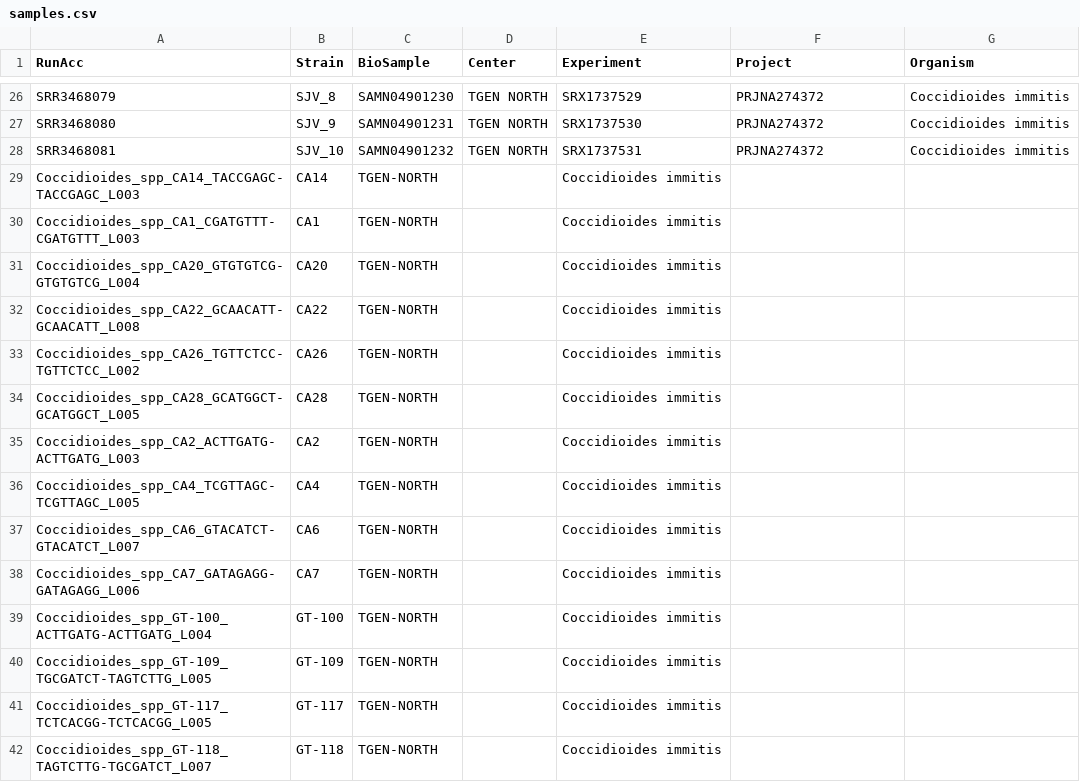
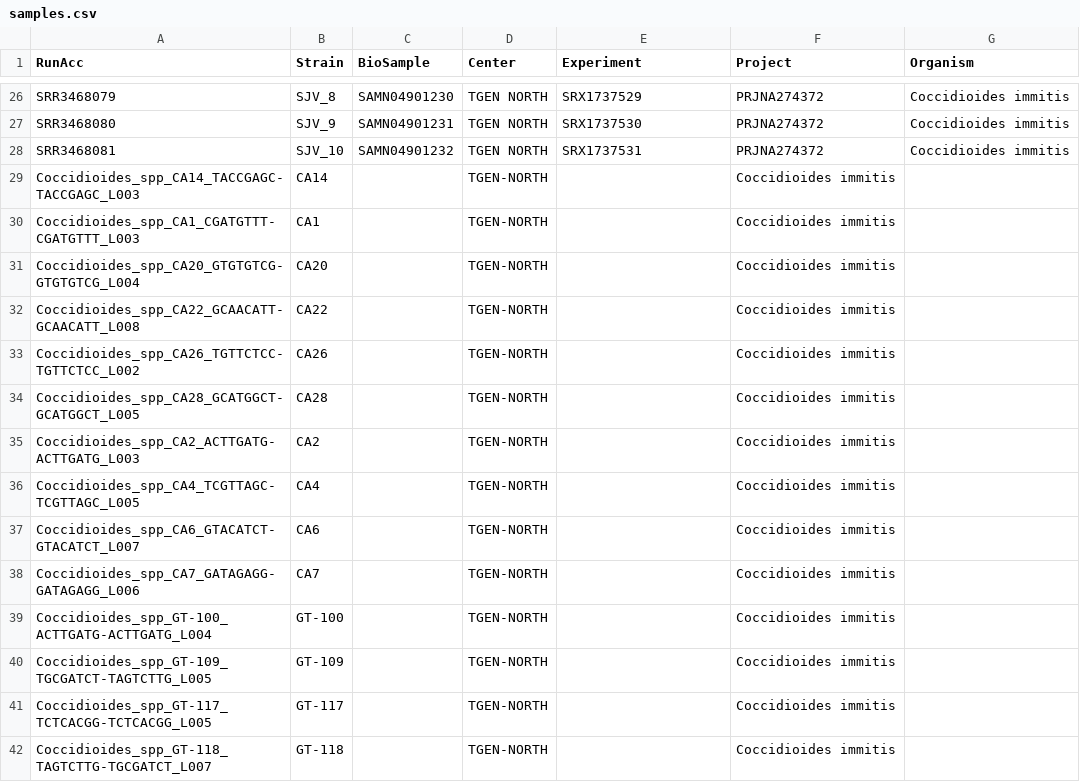
Before and after one commit to stajichlab/PopGenomics_Cimmitis, a CSV file: samples.csv, drawn as a sheet; only a part is shown, gaps mark what is left out; the diff covers the shown part only.

Commit message:
add missing biosample col

```diff
--- a/samples.csv
+++ b/samples.csv
@@ -28,15 +28,15 @@ SRR3468080,SJV_9,SAMN04901231,TGEN NORTH,SRX1737530,PRJNA274372,Coccidioides imm
 SRR3468081,SJV_10,SAMN04901232,TGEN NORTH,SRX1737531,PRJNA274372,Coccidioides immitis
-Coccidioides_spp_CA14_TACCGAGC-TACCGAGC_L003,CA14,TGEN-NORTH,,Coccidioides immitis
-Coccidioides_spp_CA1_CGATGTTT-CGATGTTT_L003,CA1,TGEN-NORTH,,Coccidioides immitis
-Coccidioides_spp_CA20_GTGTGTCG-GTGTGTCG_L004,CA20,TGEN-NORTH,,Coccidioides immitis
-Coccidioides_spp_CA22_GCAACATT-GCAACATT_L008,CA22,TGEN-NORTH,,Coccidioides immitis
-Coccidioides_spp_CA26_TGTTCTCC-TGTTCTCC_L002,CA26,TGEN-NORTH,,Coccidioides immitis
-Coccidioides_spp_CA28_GCATGGCT-GCATGGCT_L005,CA28,TGEN-NORTH,,Coccidioides immitis
-Coccidioides_spp_CA2_ACTTGATG-ACTTGATG_L003,CA2,TGEN-NORTH,,Coccidioides immitis
-Coccidioides_spp_CA4_TCGTTAGC-TCGTTAGC_L005,CA4,TGEN-NORTH,,Coccidioides immitis
-Coccidioides_spp_CA6_GTACATCT-GTACATCT_L007,CA6,TGEN-NORTH,,Coccidioides immitis
-Coccidioides_spp_CA7_GATAGAGG-GATAGAGG_L006,CA7,TGEN-NORTH,,Coccidioides immitis
-Coccidioides_spp_GT-100_ACTTGATG-ACTTGATG_L004,GT-100,TGEN-NORTH,,Coccidioides immitis
-Coccidioides_spp_GT-109_TGCGATCT-TAGTCTTG_L005,GT-109,TGEN-NORTH,,Coccidioides immitis
-Coccidioides_spp_GT-117_TCTCACGG-TCTCACGG_L005,GT-117,TGEN-NORTH,,Coccidioides immitis
-Coccidioides_spp_GT-118_TAGTCTTG-TGCGATCT_L007,GT-118,TGEN-NORTH,,Coccidioides immitis
+Coccidioides_spp_CA14_TACCGAGC-TACCGAGC_L003,CA14,,TGEN-NORTH,,Coccidioides immitis
+Coccidioides_spp_CA1_CGATGTTT-CGATGTTT_L003,CA1,,TGEN-NORTH,,Coccidioides immitis
+Coccidioides_spp_CA20_GTGTGTCG-GTGTGTCG_L004,CA20,,TGEN-NORTH,,Coccidioides immitis
+Coccidioides_spp_CA22_GCAACATT-GCAACATT_L008,CA22,,TGEN-NORTH,,Coccidioides immitis
+Coccidioides_spp_CA26_TGTTCTCC-TGTTCTCC_L002,CA26,,TGEN-NORTH,,Coccidioides immitis
+Coccidioides_spp_CA28_GCATGGCT-GCATGGCT_L005,CA28,,TGEN-NORTH,,Coccidioides immitis
+Coccidioides_spp_CA2_ACTTGATG-ACTTGATG_L003,CA2,,TGEN-NORTH,,Coccidioides immitis
+Coccidioides_spp_CA4_TCGTTAGC-TCGTTAGC_L005,CA4,,TGEN-NORTH,,Coccidioides immitis
+Coccidioides_spp_CA6_GTACATCT-GTACATCT_L007,CA6,,TGEN-NORTH,,Coccidioides immitis
+Coccidioides_spp_CA7_GATAGAGG-GATAGAGG_L006,CA7,,TGEN-NORTH,,Coccidioides immitis
+Coccidioides_spp_GT-100_ACTTGATG-ACTTGATG_L004,GT-100,,TGEN-NORTH,,Coccidioides immitis
+Coccidioides_spp_GT-109_TGCGATCT-TAGTCTTG_L005,GT-109,,TGEN-NORTH,,Coccidioides immitis
+Coccidioides_spp_GT-117_TCTCACGG-TCTCACGG_L005,GT-117,,TGEN-NORTH,,Coccidioides immitis
+Coccidioides_spp_GT-118_TAGTCTTG-TGCGATCT_L007,GT-118,,TGEN-NORTH,,Coccidioides immitis
```
Also changed, not shown: 96 edited cells elsewhere in this file.
